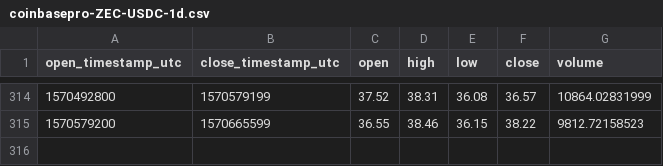
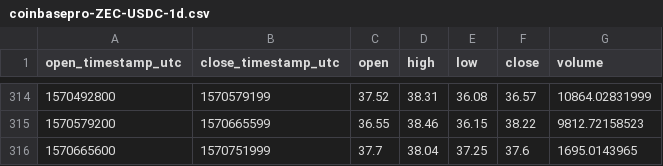
Before and after one commit to cryptobigbro/coinbasepro-ZEC-USDC, a CSV file: coinbasepro-ZEC-USDC-1d.csv, drawn as a sheet; only a part is shown, gaps mark what is left out; the diff names each change by its address in the sheet, - before the commit and + after, or states it on an @@ line.

```diff
--- a/coinbasepro-ZEC-USDC-1d.csv
+++ b/coinbasepro-ZEC-USDC-1d.csv
+row 316: 1570665600 | 1570751999 | 37.7 | 38.04 | 37.25 | 37.6 | 1695.0143965
```
Also changed, not shown: coinbasepro-ZEC-USDC-1h.csv.
